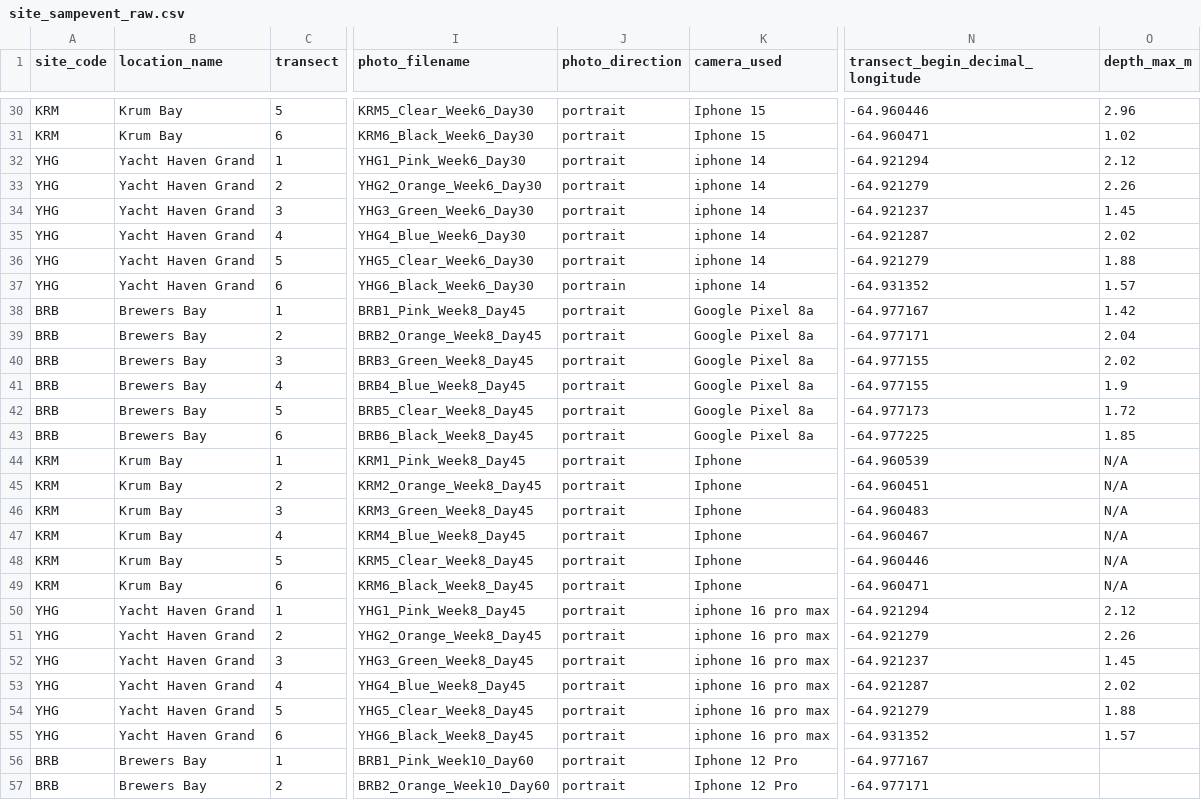
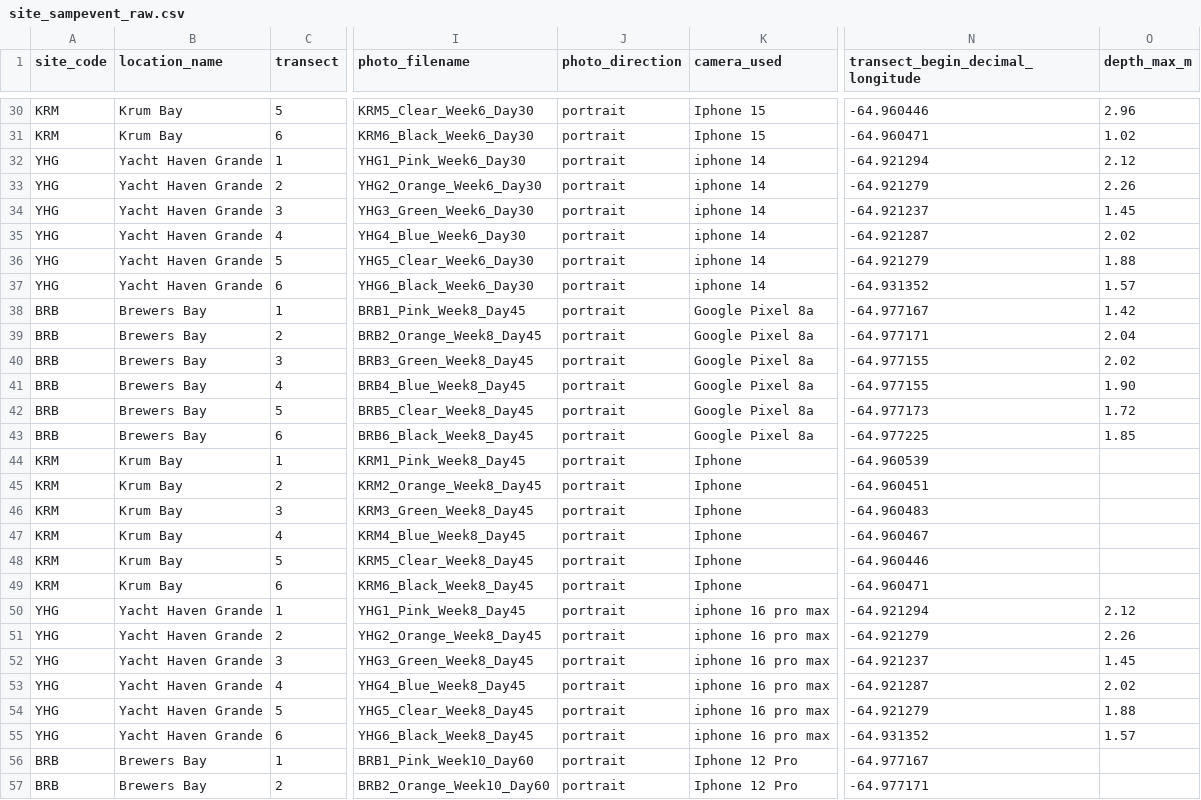
Before and after one commit to keileygregory/CAPSTONE_PUBLICATION, a CSV file: data/raw_data/site_sampevent_raw.csv, drawn as a sheet; only a part is shown, gaps mark what is left out; the diff covers the shown part only; the diff names each change by its address in the sheet, - before the commit and + after, or states it on an @@ line.

```diff
--- a/data/raw_data/site_sampevent_raw.csv
+++ b/data/raw_data/site_sampevent_raw.csv
-B32:B37 (location_name): Yacht Haven Grand
+B32:B37 (location_name): Yacht Haven Grande
-J37 (photo_direction): portrain
+J37 (photo_direction): portrait
-O41 (depth_max_m): 1.9
+O41 (depth_max_m): 1.90
-O44:O49 (depth_max_m): N/A
+O44:O49 (depth_max_m): (empty)
-B50:B55 (location_name): Yacht Haven Grand
+B50:B55 (location_name): Yacht Haven Grande
```
Also changed, not shown: 37 edited cells elsewhere in this file, 1 other file.
